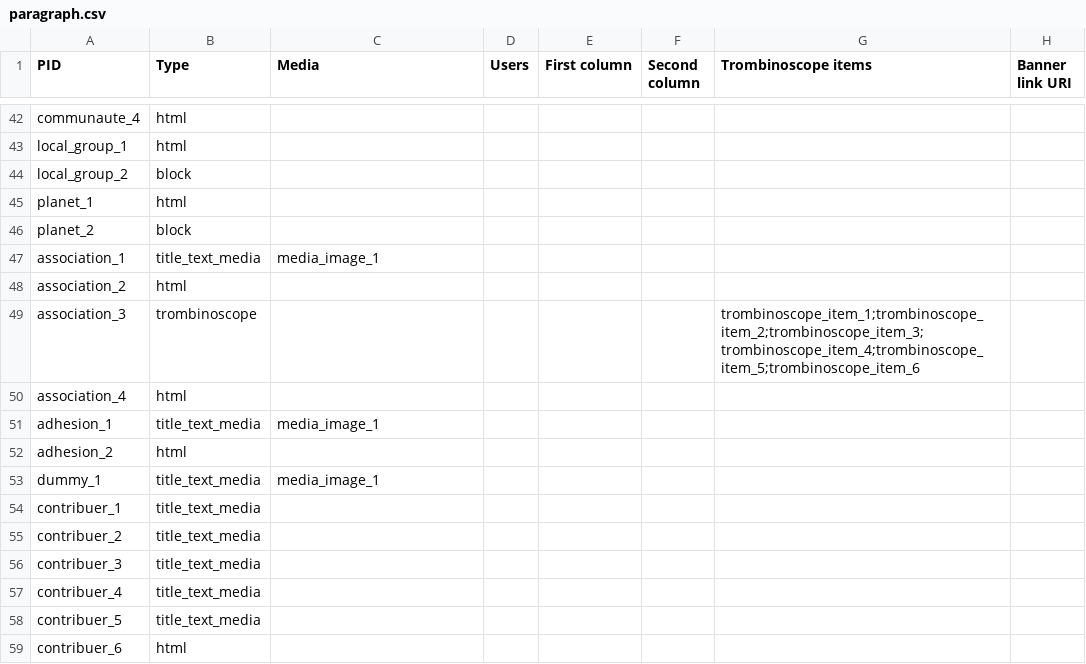
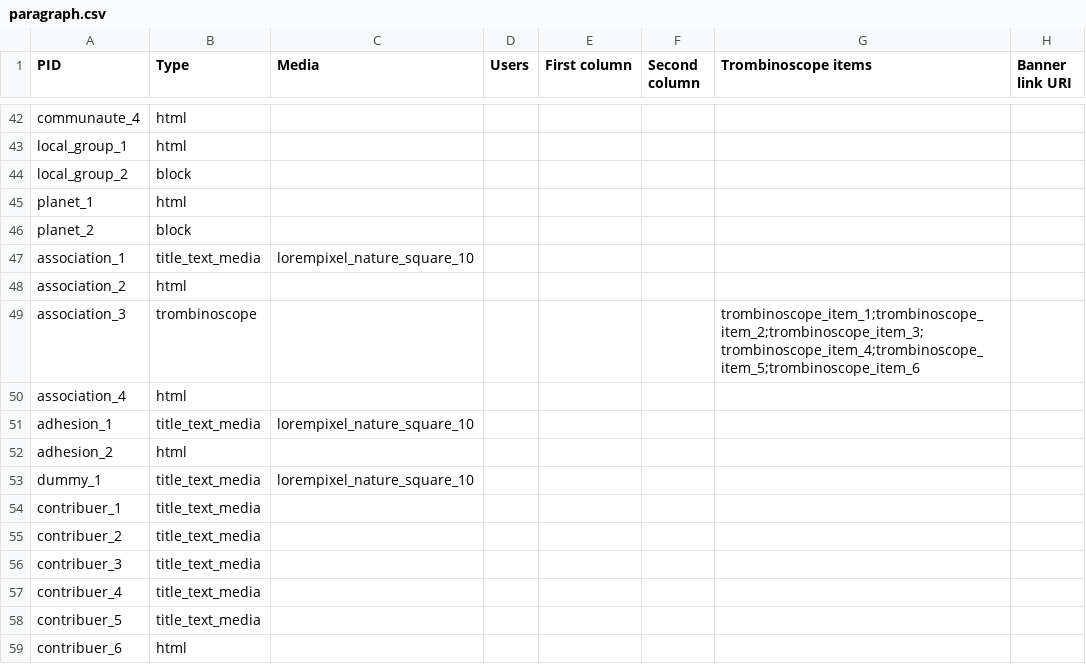
Before and after one commit to Drupal-FR/site-drupalfr, a CSV file: www/modules/custom/drupalfr_migrate/migrations/data/paragraph.csv, drawn as a sheet; only a part is shown, gaps mark what is left out; the diff covers the shown part only; the diff names each change by its address in the sheet, - before the commit and + after, or states it on an @@ line.

Commit message:
Use more images for example content. Fix missing banner field migration on user.

```diff
--- a/www/modules/custom/drupalfr_migrate/migrations/data/paragraph.csv
+++ b/www/modules/custom/drupalfr_migrate/migrations/data/paragraph.csv
-C47 (Media): media_image_1
+C47 (Media): lorempixel_nature_square_10
-C51 (Media): media_image_1
+C51 (Media): lorempixel_nature_square_10
-C53 (Media): media_image_1
+C53 (Media): lorempixel_nature_square_10
```
Also changed, not shown: 14 edited cells elsewhere in this file, www/modules/custom/drupalfr_migrate/migrations/data/feed.csv, www/modules/custom/drupalfr_migrate/migrations/data/showcase.csv, 17 other files.
